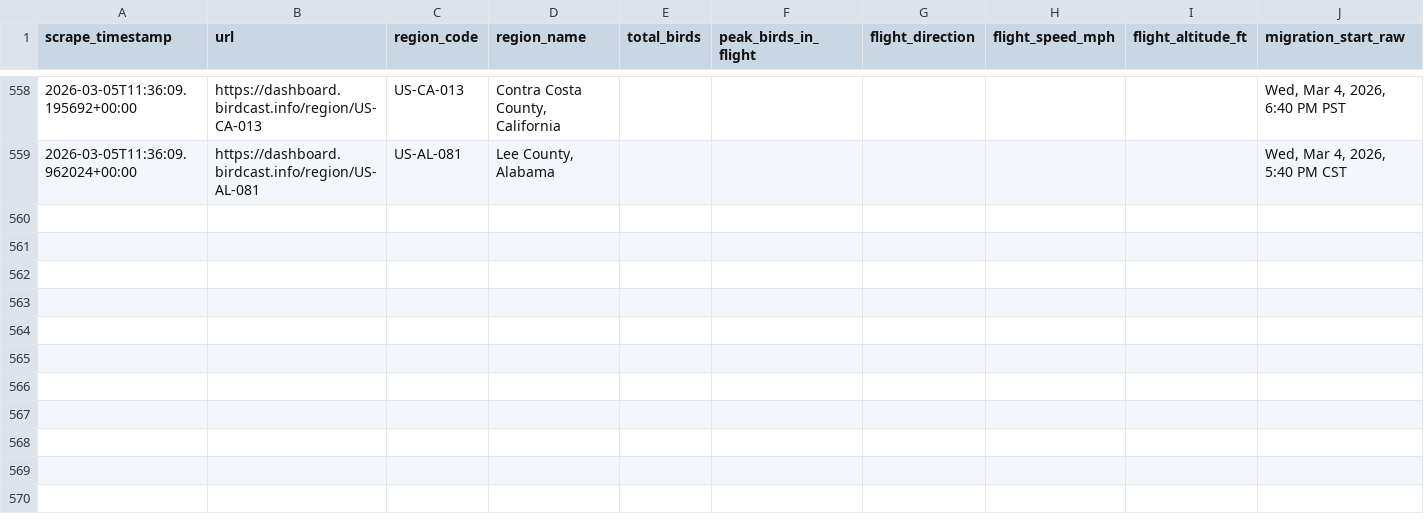
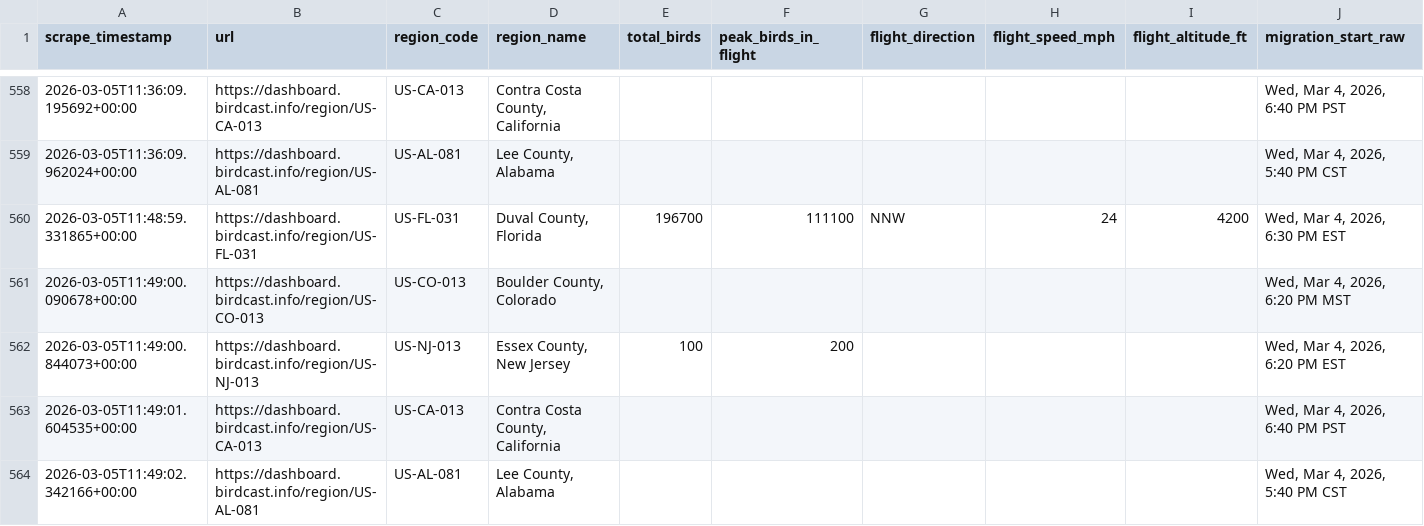
Before and after one commit to david-j-cox/backyard-ecology, a CSV file: data/birdcast_data.csv, drawn as a sheet; only a part is shown, gaps mark what is left out; rows hold the shown columns only; the diff names each change by its address in the sheet, - before the commit and + after, or states it on an @@ line.

```diff
--- a/data/birdcast_data.csv
+++ b/data/birdcast_data.csv
+row 560: 2026-03-05T11:48:59.331865+00:00 | https://dashboard.birdcast.info/region/US-FL-031 | US-FL-031 | Duval County, Florida | 196700 | 111100 | NNW | 24 | 4200 | Wed, Mar 4, 2026, 6:30 PM EST
+row 561: 2026-03-05T11:49:00.090678+00:00 | https://dashboard.birdcast.info/region/US-CO-013 | US-CO-013 | Boulder County, Colorado |  |  |  |  |  | Wed, Mar 4, 2026, 6:20 PM MST
+row 562: 2026-03-05T11:49:00.844073+00:00 | https://dashboard.birdcast.info/region/US-NJ-013 | US-NJ-013 | Essex County, New Jersey | 100 | 200 |  |  |  | Wed, Mar 4, 2026, 6:20 PM EST
+row 563: 2026-03-05T11:49:01.604535+00:00 | https://dashboard.birdcast.info/region/US-CA-013 | US-CA-013 | Contra Costa County, California |  |  |  |  |  | Wed, Mar 4, 2026, 6:40 PM PST
+row 564: 2026-03-05T11:49:02.342166+00:00 | https://dashboard.birdcast.info/region/US-AL-081 | US-AL-081 | Lee County, Alabama |  |  |  |  |  | Wed, Mar 4, 2026, 5:40 PM CST
```
Also changed, not shown: 14 other files.
